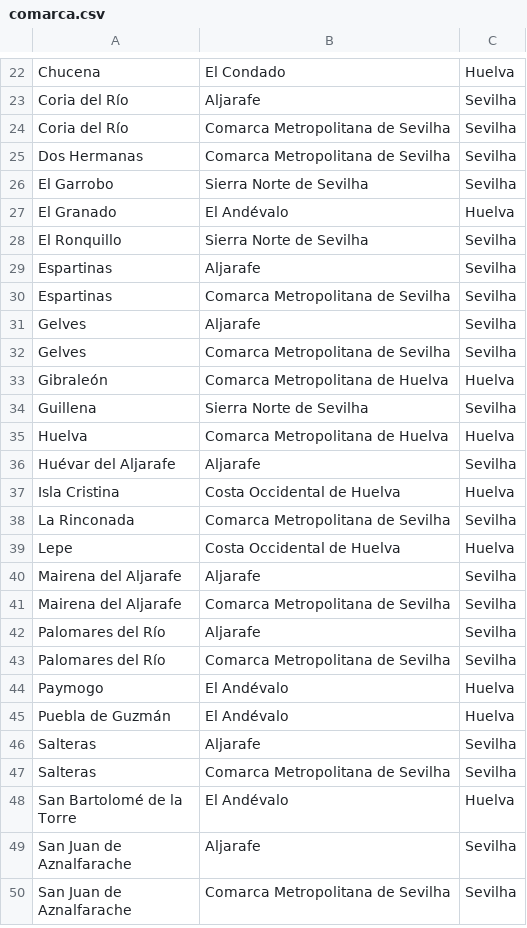
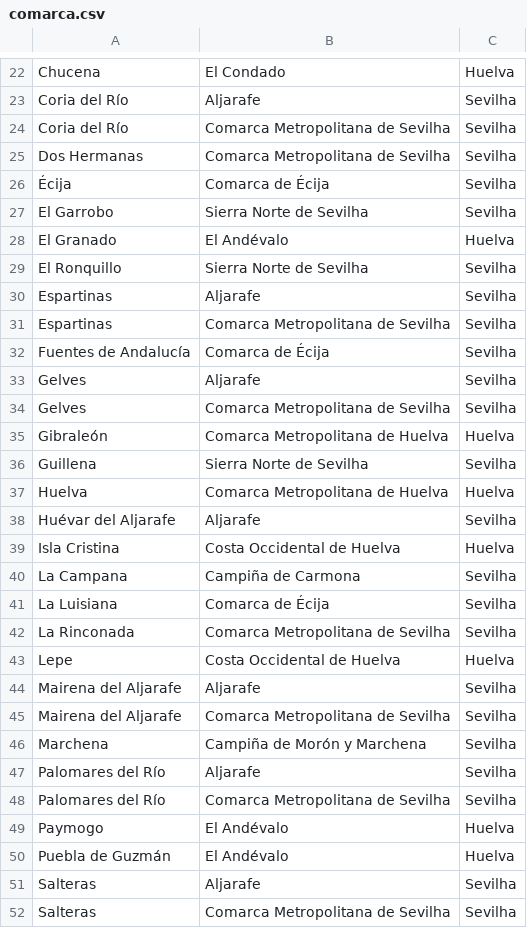
Before and after one commit to migueldgoncalves/Viajar, a CSV file: src/viajar/base_dados/comarca.csv, drawn as a sheet; only a part is shown, gaps mark what is left out; the shorter side is filled out with more unchanged rows.

```diff
--- a/src/viajar/base_dados/comarca.csv
+++ b/src/viajar/base_dados/comarca.csv
@@ -25,2 +25,3 @@ Coria del Río,Comarca Metropolitana de Sevilha,Sevilha
 Dos Hermanas,Comarca Metropolitana de Sevilha,Sevilha
+Écija,Comarca de Écija,Sevilha
 El Garrobo,Sierra Norte de Sevilha,Sevilha
@@ -30,2 +31,3 @@ Espartinas,Aljarafe,Sevilha
 Espartinas,Comarca Metropolitana de Sevilha,Sevilha
+Fuentes de Andalucía,Comarca de Écija,Sevilha
 Gelves,Aljarafe,Sevilha
@@ -37,2 +39,4 @@ Huévar del Aljarafe,Aljarafe,Sevilha
 Isla Cristina,Costa Occidental de Huelva,Huelva
+La Campana,Campiña de Carmona,Sevilha
+La Luisiana,Comarca de Écija,Sevilha
 La Rinconada,Comarca Metropolitana de Sevilha,Sevilha
@@ -41,2 +45,3 @@ Mairena del Aljarafe,Aljarafe,Sevilha
 Mairena del Aljarafe,Comarca Metropolitana de Sevilha,Sevilha
+Marchena,Campiña de Morón y Marchena,Sevilha
 Palomares del Río,Aljarafe,Sevilha
```
Also changed, not shown: src/viajar/base_dados/destino.csv, src/viajar/base_dados/ligacao.csv, 3 other files.
